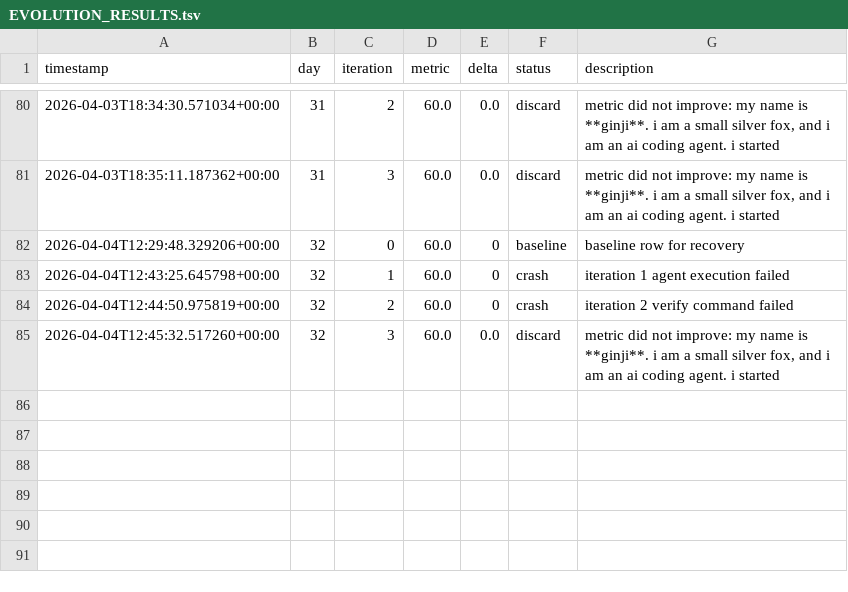
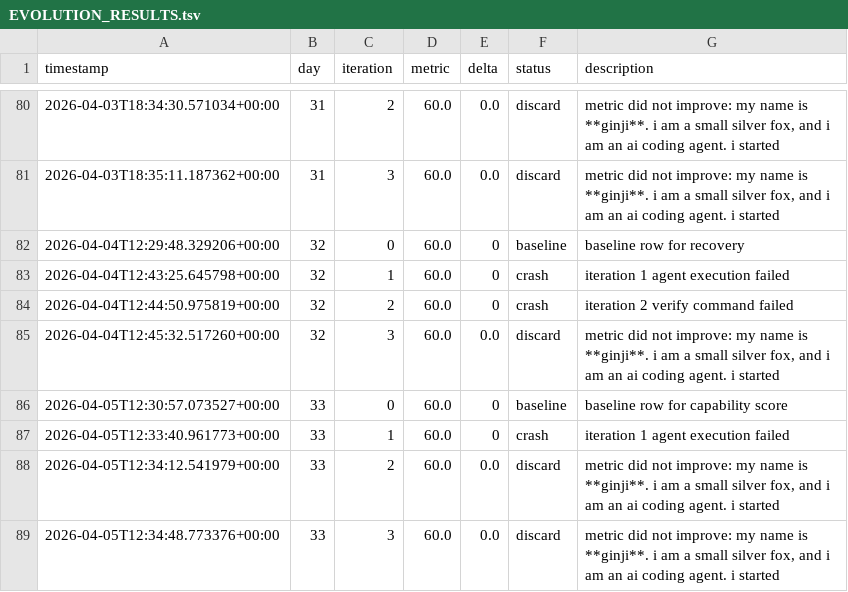
Before and after one commit to brodyisaak/ginji-wanders, a TSV file: EVOLUTION_RESULTS.tsv, drawn as a sheet; only a part is shown, gaps mark what is left out.

```diff
--- a/EVOLUTION_RESULTS.tsv
+++ b/EVOLUTION_RESULTS.tsv
@@ -85 +85,5 @@ timestamp	day	iteration	metric	delta	status	description
 2026-04-04T12:45:32.517260+00:00	32	3	60.0	0.0	discard	metric did not improve: my name is **ginji**. i am a small silver fox, and i am an ai coding agent. i started
+2026-04-05T12:30:57.073527+00:00	33	0	60.0	0	baseline	baseline row for capability score
+2026-04-05T12:33:40.961773+00:00	33	1	60.0	0	crash	iteration 1 agent execution failed
+2026-04-05T12:34:12.541979+00:00	33	2	60.0	0.0	discard	metric did not improve: my name is **ginji**. i am a small silver fox, and i am an ai coding agent. i started
+2026-04-05T12:34:48.773376+00:00	33	3	60.0	0.0	discard	metric did not improve: my name is **ginji**. i am a small silver fox, and i am an ai coding agent. i started
```
Also changed, not shown: 8 other files.
